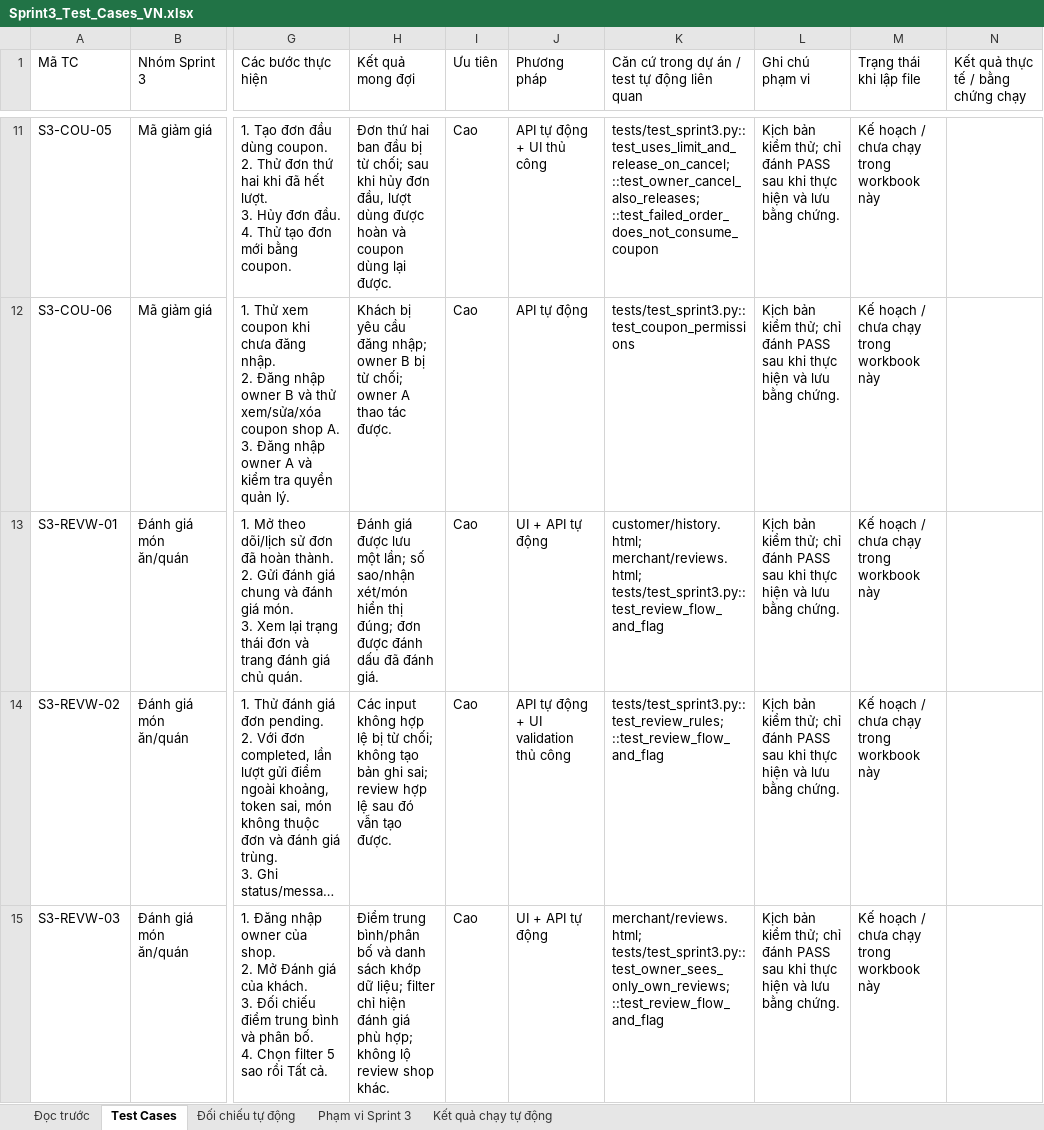
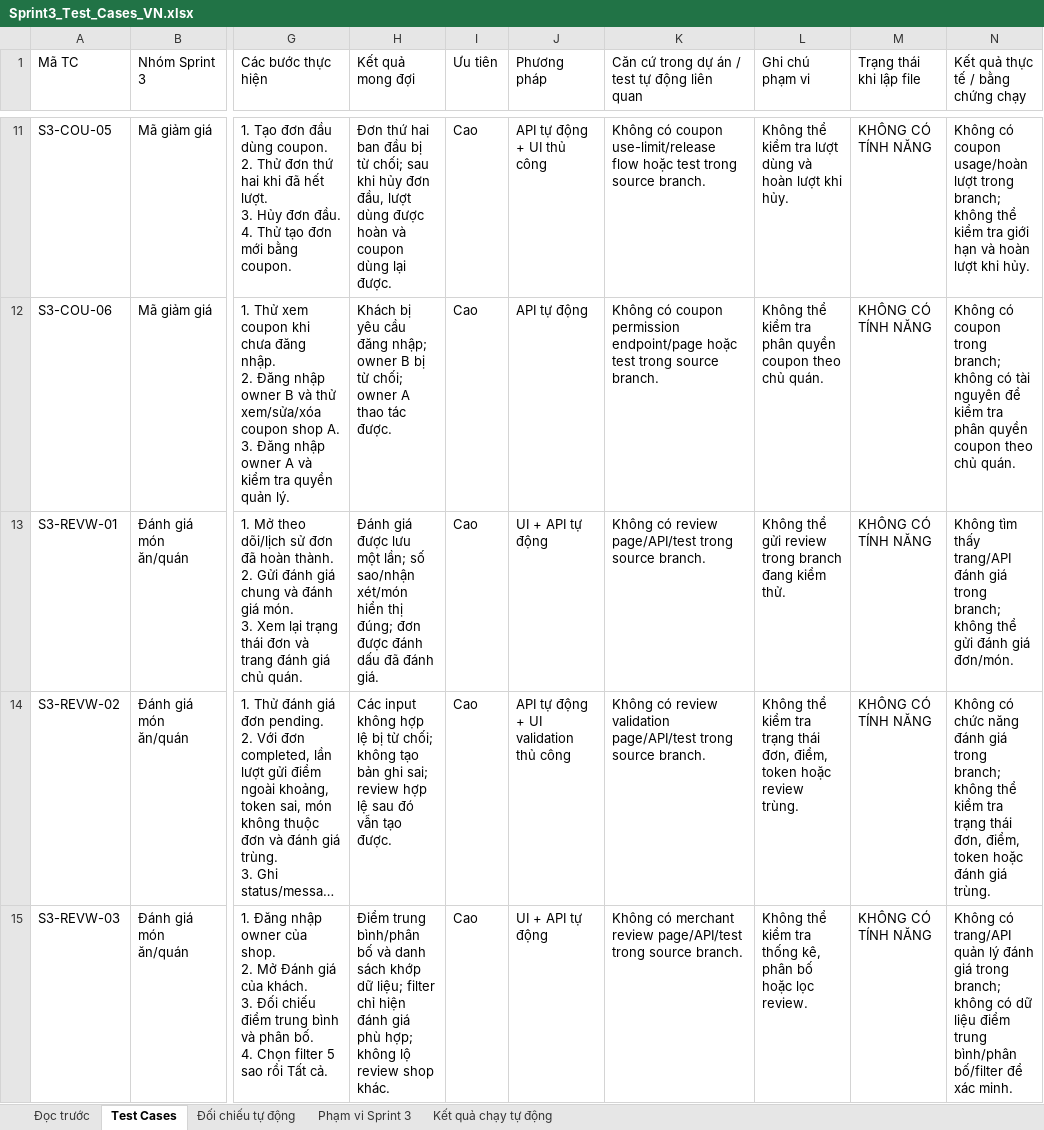
Before and after one commit to Caykhongg/CNPM-TULO, an Excel workbook: Sprint3_Test_Cases_VN.xlsx, sheet Test Cases, drawn as a sheet; only a part is shown, gaps mark what is left out; long unchanged cells end in …; values as stored, in another font and other column widths than the file's, no cell formats; the diff covers the shown part only; the diff names each change by its address in the sheet, - before the commit and + after, or states it on an @@ line.

```diff
--- a/Sprint3_Test_Cases_VN.xlsx (sheet Test Cases)
+++ b/Sprint3_Test_Cases_VN.xlsx (sheet Test Cases)
-K11: tests/test_sprint3.py::test_uses_limit_and_release_on_cancel; ::test_owner_cancel_also_releases; ::test_failed_order_does_not_consume_coupon
+K11: Không có coupon use-limit/release flow hoặc test trong source branch.
-L11 (Ghi chú phạm vi): Kịch bản kiểm thử; chỉ đánh PASS sau khi thực hiện và lưu bằng chứng.
+L11 (Ghi chú phạm vi): Không thể kiểm tra lượt dùng và hoàn lượt khi hủy.
-M11:M15 (Trạng thái khi lập file): Kế hoạch / chưa chạy trong workbook này
+M11:M15 (Trạng thái khi lập file): KHÔNG CÓ TÍNH NĂNG
-N11: (empty)
+N11: Không có coupon usage/hoàn lượt trong branch; không thể kiểm tra giới hạn và hoàn lượt khi hủy.
-K12: tests/test_sprint3.py::test_coupon_permissions
+K12: Không có coupon permission endpoint/page hoặc test trong source branch.
-L12 (Ghi chú phạm vi): Kịch bản kiểm thử; chỉ đánh PASS sau khi thực hiện và lưu bằng chứng.
+L12 (Ghi chú phạm vi): Không thể kiểm tra phân quyền coupon theo chủ quán.
-N12: (empty)
+N12: Không có coupon trong branch; không có tài nguyên để kiểm tra phân quyền coupon theo chủ quán.
-K13: customer/history.html; merchant/reviews.html; tests/test_sprint3.py::test_review_flow_and_flag
+K13: Không có review page/API/test trong source branch.
-L13 (Ghi chú phạm vi): Kịch bản kiểm thử; chỉ đánh PASS sau khi thực hiện và lưu bằng chứng.
+L13 (Ghi chú phạm vi): Không thể gửi review trong branch đang kiểm thử.
-N13: (empty)
+N13: Không tìm thấy trang/API đánh giá trong branch; không thể gửi đánh giá đơn/món.
-K14: tests/test_sprint3.py::test_review_rules; ::test_review_flow_and_flag
+K14: Không có review validation page/API/test trong source branch.
-L14 (Ghi chú phạm vi): Kịch bản kiểm thử; chỉ đánh PASS sau khi thực hiện và lưu bằng chứng.
+L14 (Ghi chú phạm vi): Không thể kiểm tra trạng thái đơn, điểm, token hoặc review trùng.
-N14: (empty)
+N14: Không có chức năng đánh giá trong branch; không thể kiểm tra trạng thái đơn, điểm, token hoặc đánh giá trùng.
-K15: merchant/reviews.html; tests/test_sprint3.py::test_owner_sees_only_own_reviews; ::test_review_flow_and_flag
+K15: Không có merchant review page/API/test trong source branch.
-L15 (Ghi chú phạm vi): Kịch bản kiểm thử; chỉ đánh PASS sau khi thực hiện và lưu bằng chứng.
+L15 (Ghi chú phạm vi): Không thể kiểm tra thống kê, phân bố hoặc lọc review.
-N15: (empty)
+N15: Không có trang/API quản lý đánh giá trong branch; không có dữ liệu điểm trung bình/phân bố/filter để xác minh.
```
Also changed, not shown: 95 edited cells elsewhere in this sheet, sheet Kết quả chạy tự động, sheet Đối chiếu tự động, sheet Phạm vi Sprint 3, sheet Đọc trước, cell formats, QuickOrder_Test_spint4.xlsx, 8 other files.
